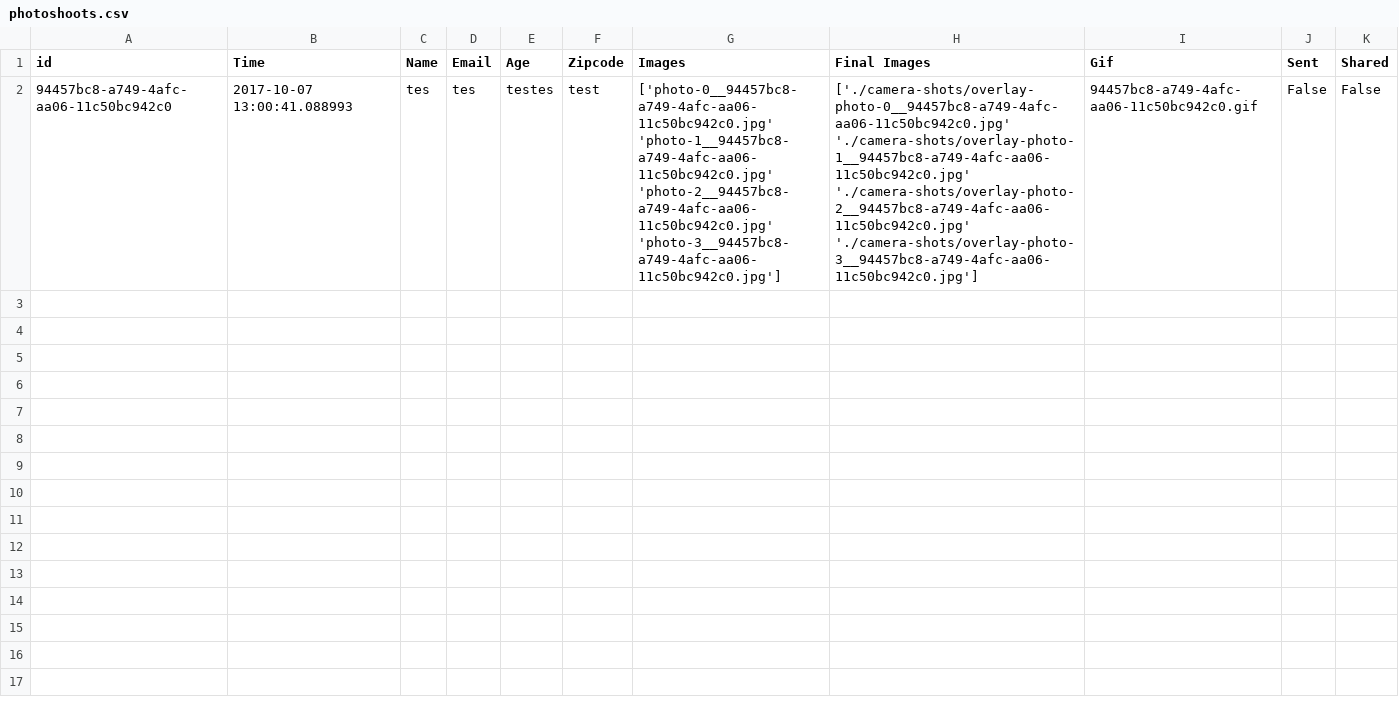
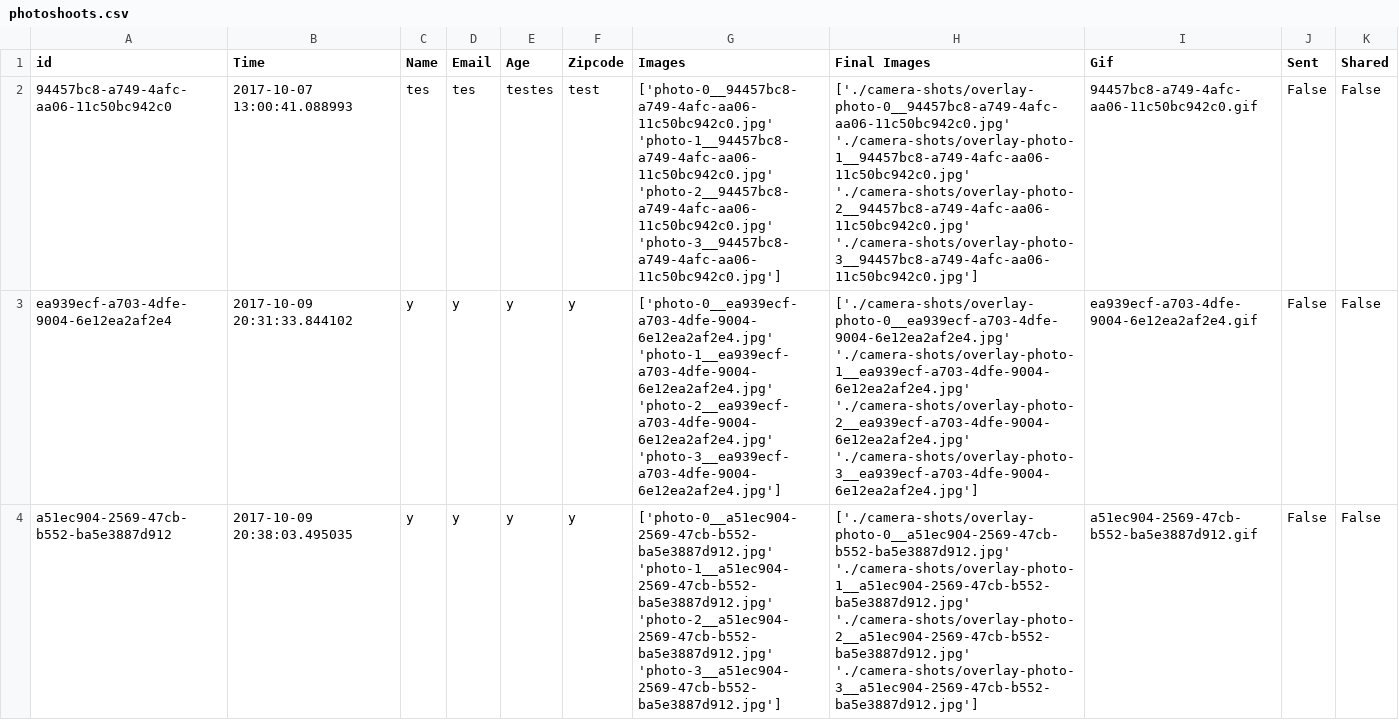
Before and after one commit to alanpramuk9/photo-booth, a CSV file: photoshoots.csv, drawn as a sheet; only a part is shown; the diff covers the shown part only.

Commit message:
adds photoshoot countdown

```diff
--- a/photoshoots.csv
+++ b/photoshoots.csv
@@ -8 +8,15 @@ id,Time,Name,Email,Age,Zipcode,Images,Final Images,Gif,Sent,Shared
  './camera-shots/overlay-photo-3__94457bc8-a749-4afc-aa06-11c50bc942c0.jpg']",94457bc8-a749-4afc-aa06-11c50bc942c0.gif,False,False
+ea939ecf-a703-4dfe-9004-6e12ea2af2e4,2017-10-09 20:31:33.844102,y,y,y,y,"['photo-0__ea939ecf-a703-4dfe-9004-6e12ea2af2e4.jpg'
+ 'photo-1__ea939ecf-a703-4dfe-9004-6e12ea2af2e4.jpg'
+ 'photo-2__ea939ecf-a703-4dfe-9004-6e12ea2af2e4.jpg'
+ 'photo-3__ea939ecf-a703-4dfe-9004-6e12ea2af2e4.jpg']","['./camera-shots/overlay-photo-0__ea939ecf-a703-4dfe-9004-6e12ea2af2e4.jpg'
+ './camera-shots/overlay-photo-1__ea939ecf-a703-4dfe-9004-6e12ea2af2e4.jpg'
+ './camera-shots/overlay-photo-2__ea939ecf-a703-4dfe-9004-6e12ea2af2e4.jpg'
+ './camera-shots/overlay-photo-3__ea939ecf-a703-4dfe-9004-6e12ea2af2e4.jpg']",ea939ecf-a703-4dfe-9004-6e12ea2af2e4.gif,False,False
+a51ec904-2569-47cb-b552-ba5e3887d912,2017-10-09 20:38:03.495035,y,y,y,y,"['photo-0__a51ec904-2569-47cb-b552-ba5e3887d912.jpg'
+ 'photo-1__a51ec904-2569-47cb-b552-ba5e3887d912.jpg'
+ 'photo-2__a51ec904-2569-47cb-b552-ba5e3887d912.jpg'
+ 'photo-3__a51ec904-2569-47cb-b552-ba5e3887d912.jpg']","['./camera-shots/overlay-photo-0__a51ec904-2569-47cb-b552-ba5e3887d912.jpg'
+ './camera-shots/overlay-photo-1__a51ec904-2569-47cb-b552-ba5e3887d912.jpg'
+ './camera-shots/overlay-photo-2__a51ec904-2569-47cb-b552-ba5e3887d912.jpg'
+ './camera-shots/overlay-photo-3__a51ec904-2569-47cb-b552-ba5e3887d912.jpg']",a51ec904-2569-47cb-b552-ba5e3887d912.gif,False,False
```
Also changed, not shown: 2 added rows elsewhere in this file, 7 other files.
